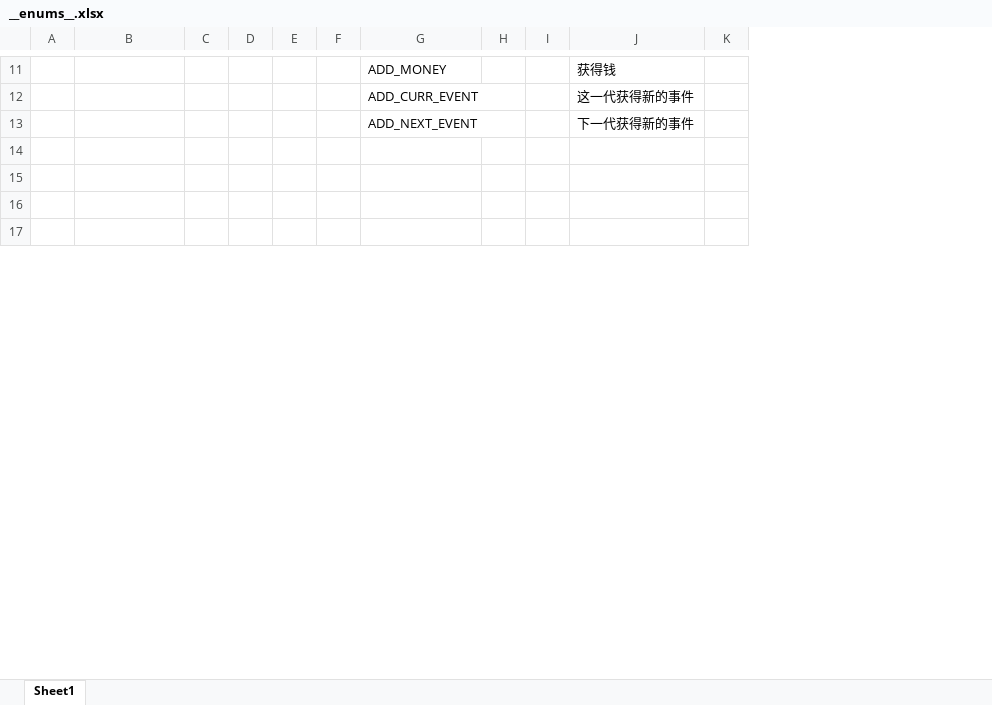
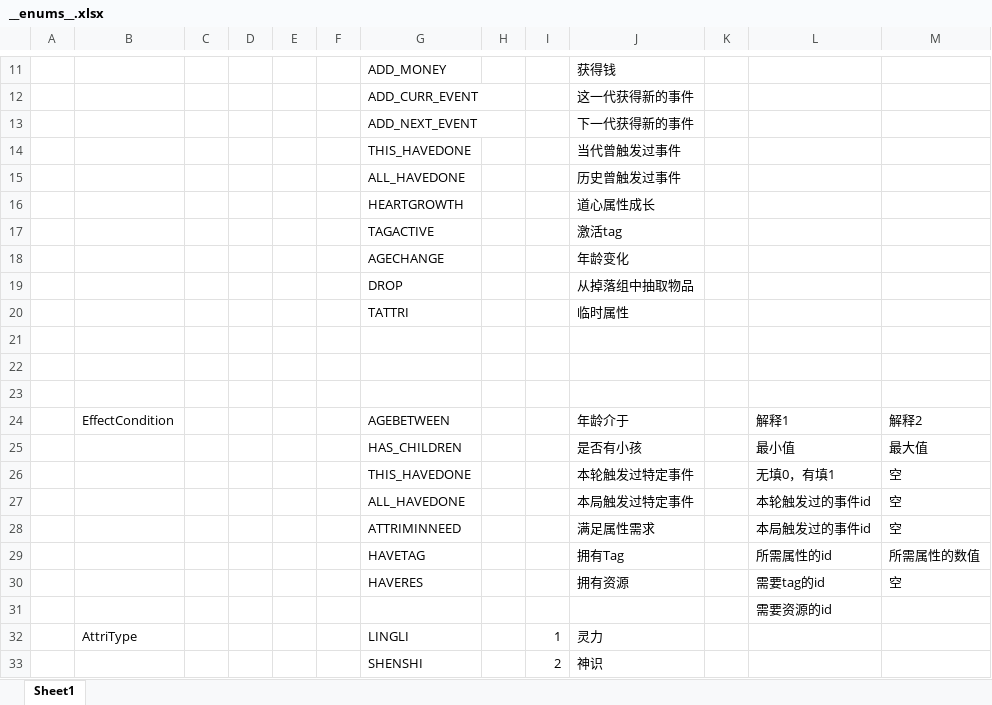
Before and after one commit to fireboltTZ/RootsPinkShark, an Excel workbook: Luban/Config/Datas/__enums__.xlsx, sheet Sheet1, drawn as a sheet; only a part is shown, gaps mark what is left out; values as stored, in another font and other column widths than the file's, no borders; the diff covers the shown part only; the diff names each change by its address in the sheet, - before the commit and + after, or states it on an @@ line.

Commit message:
Add New Excel Structure

```diff
--- a/Luban/Config/Datas/__enums__.xlsx (sheet Sheet1)
+++ b/Luban/Config/Datas/__enums__.xlsx (sheet Sheet1)
+column L, row 31: 需要资源的id
+column M, empty
+row 14:  |  |  |  |  |  | THIS_HAVEDONE |  |  | 当代曾触发过事件
+row 15:  |  |  |  |  |  | ALL_HAVEDONE |  |  | 历史曾触发过事件
+row 16:  |  |  |  |  |  | HEARTGROWTH |  |  | 道心属性成长
+row 17:  |  |  |  |  |  | TAGACTIVE |  |  | 激活tag
+row 18:  |  |  |  |  |  | AGECHANGE |  |  | 年龄变化
+row 19:  |  |  |  |  |  | DROP |  |  | 从掉落组中抽取物品
+row 20:  |  |  |  |  |  | TATTRI |  |  | 临时属性
+row 24:  | EffectCondition |  |  |  |  | AGEBETWEEN |  |  | 年龄介于 |  | 解释1 | 解释2
+row 25:  |  |  |  |  |  | HAS_CHILDREN |  |  | 是否有小孩 |  | 最小值 | 最大值
+row 26:  |  |  |  |  |  | THIS_HAVEDONE |  |  | 本轮触发过特定事件 |  | 无填0，有填1 | 空
+row 27:  |  |  |  |  |  | ALL_HAVEDONE |  |  | 本局触发过特定事件 |  | 本轮触发过的事件id | 空
+row 28:  |  |  |  |  |  | ATTRIMINNEED |  |  | 满足属性需求 |  | 本局触发过的事件id | 空
+row 29:  |  |  |  |  |  | HAVETAG |  |  | 拥有Tag |  | 所需属性的id | 所需属性的数值
+row 30:  |  |  |  |  |  | HAVERES |  |  | 拥有资源 |  | 需要tag的id | 空
+row 32:  | AttriType |  |  |  |  | LINGLI |  | 1 | 灵力
+row 33:  |  |  |  |  |  | SHENSHI |  | 2 | 神识
```
Also changed, not shown: 6 added rows, 18 removed rows and 10 edited cells elsewhere in this sheet, Luban/Config/Datas/Root/EventConfig.xlsx, Luban/Config/Datas/Root/Resource.xlsx, 47 other files.
